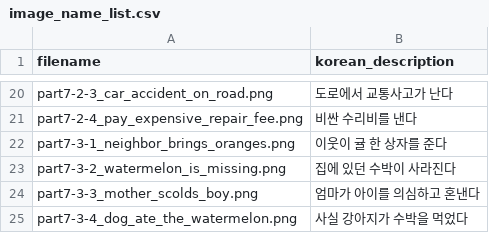
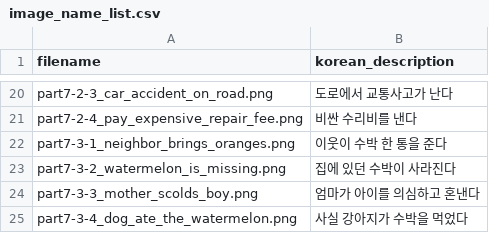
Before and after one commit to KYBee/tsc-study, a CSV file: data/working/app-assets/tsc-individual-images-v1/image_name_list.csv, drawn as a sheet; only a part is shown, gaps mark what is left out.

Commit message:
feat: align visual study assets with source content

```diff
--- a/data/working/app-assets/tsc-individual-images-v1/image_name_list.csv
+++ b/data/working/app-assets/tsc-individual-images-v1/image_name_list.csv
@@ -21,3 +21,3 @@ part7-2-3_car_accident_on_road.png,도로에서 교통사고가 난다
 part7-2-4_pay_expensive_repair_fee.png,비싼 수리비를 낸다
-part7-3-1_neighbor_brings_oranges.png,이웃이 귤 한 상자를 준다
+part7-3-1_neighbor_brings_oranges.png,이웃이 수박 한 통을 준다
 part7-3-2_watermelon_is_missing.png,집에 있던 수박이 사라진다
```
Also changed, not shown: 34 other files.
